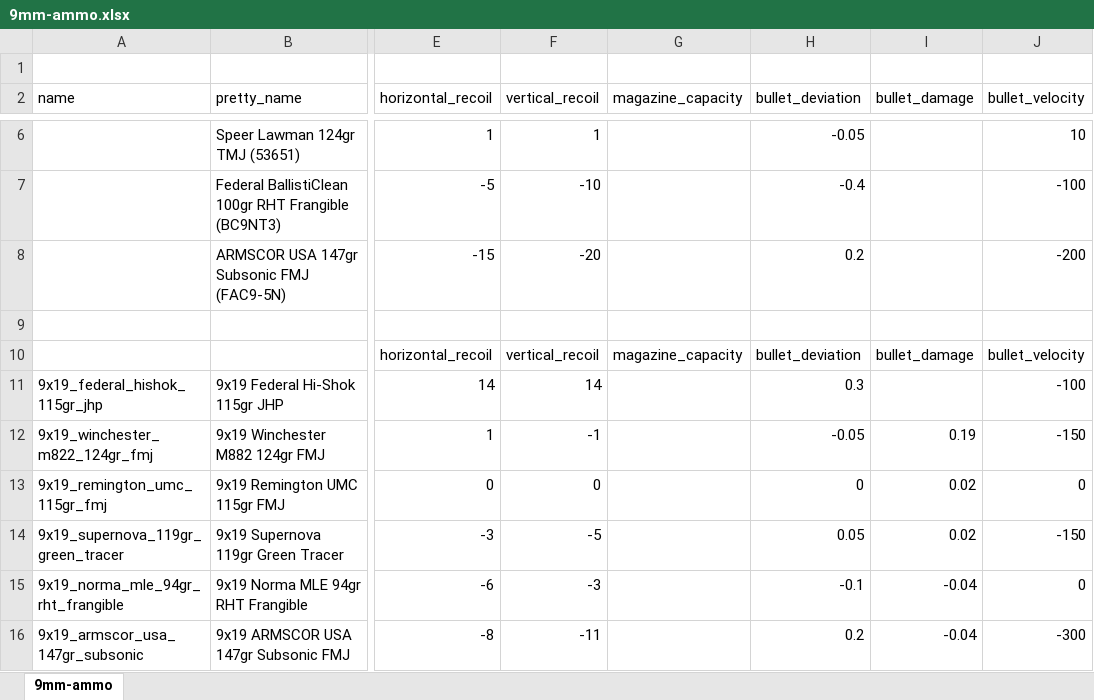
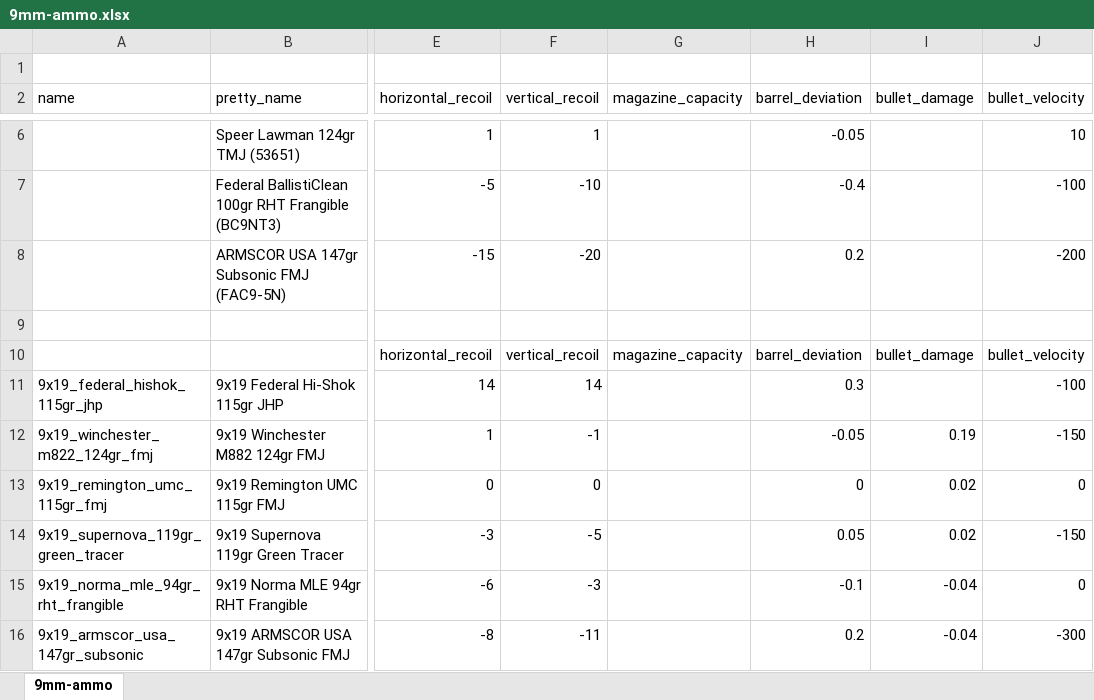
Before and after one commit to recoil-group/deadline-balancing, an Excel workbook: changes/9mm-ammo.xlsx, sheet 9mm-ammo, drawn as a sheet; only a part is shown, gaps mark what is left out; values as stored, in another font and other column widths than the file's, no borders; conditional formats not drawn; the diff names each change by its address in the sheet, - before the commit and + after, or states it on an @@ line.

Commit message:
fix 9mm deviation

```diff
--- a/changes/9mm-ammo.xlsx (sheet 9mm-ammo)
+++ b/changes/9mm-ammo.xlsx (sheet 9mm-ammo)
-H2: bullet_deviation
+H2: barrel_deviation
-H10 (barrel_deviation): bullet_deviation
+H10 (barrel_deviation): barrel_deviation
```
Also changed, not shown: 4 other files.
